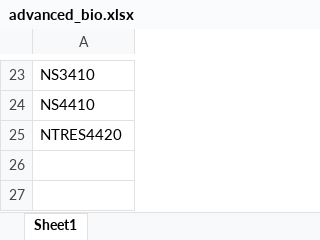
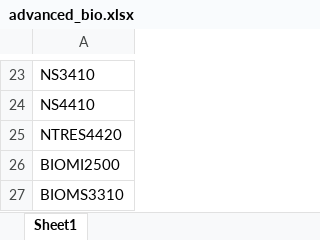
Before and after one commit to jmp448/ppfproj, an Excel workbook: support_files/advanced_bio.xlsx, sheet Sheet1, drawn as a sheet; only a part is shown, gaps mark what is left out; values as stored, in another font and other column widths than the file's, no borders; the diff names each change by its address in the sheet, - before the commit and + after, or states it on an @@ line.

```diff
--- a/support_files/advanced_bio.xlsx (sheet Sheet1)
+++ b/support_files/advanced_bio.xlsx (sheet Sheet1)
+row 26: BIOMI2500
+row 27: BIOMS3310
```
Also changed, not shown: blankPPF.xlsx, 13 other files.
